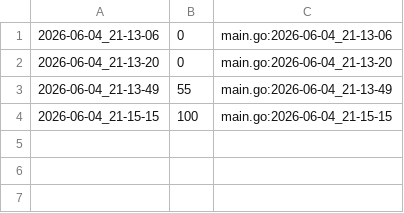
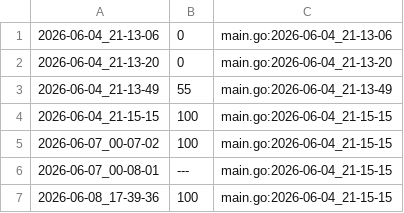
Before and after one commit to qxcode-course/ed-seg-bloco-a-nickwist, a CSV file: .tko/track/ed@eh_primo/track.csv, drawn as a sheet.

```diff
--- a/.tko/track/ed@eh_primo/track.csv
+++ b/.tko/track/ed@eh_primo/track.csv
@@ -4 +4,4 @@
 2026-06-04_21-15-15,100,main.go:2026-06-04_21-15-15
+2026-06-07_00-07-02,100,main.go:2026-06-04_21-15-15
+2026-06-07_00-08-01,---,main.go:2026-06-04_21-15-15
+2026-06-08_17-39-36,100,main.go:2026-06-04_21-15-15
```
Also changed, not shown: .tko/track/ed@alternando/track.csv, .tko/track/ed@apagando/track.csv, 19 other files.
